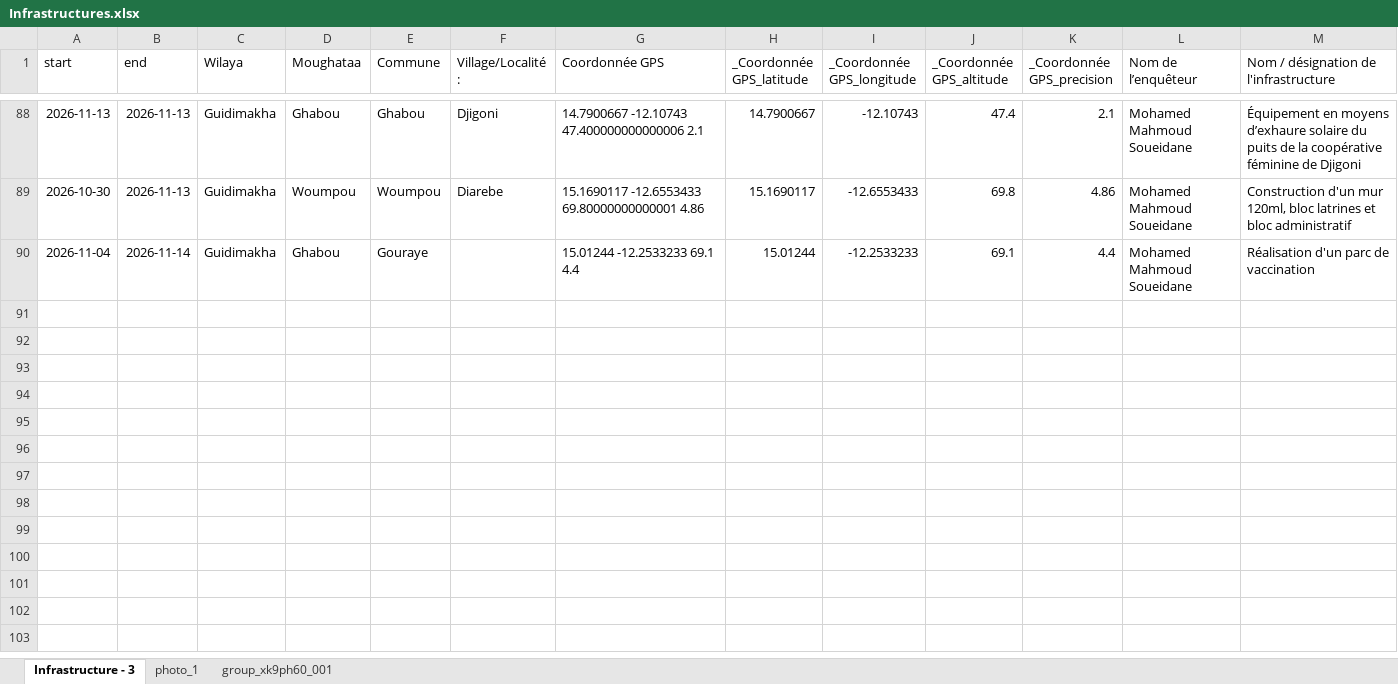
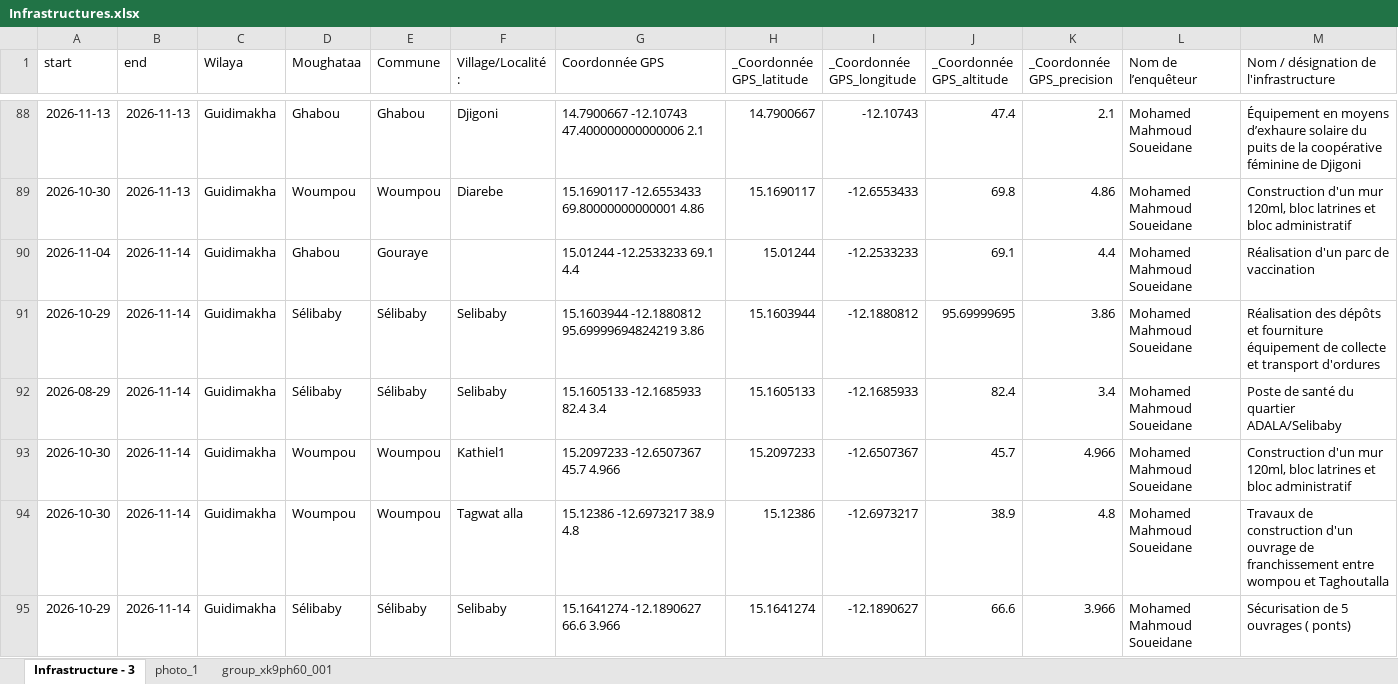
Before and after one commit to AminaT98/Suivi-et-gestion-des-donn-es-PRDC-VFS, an Excel workbook: Infrastructures.xlsx, sheet Infrastructure - 3, drawn as a sheet; only a part is shown, gaps mark what is left out; values as stored, in another font and other column widths than the file's, no borders; rows hold the shown columns only; the diff covers the shown part only; the diff names each change by its address in the sheet, - before the commit and + after, or states it on an @@ line.

Commit message:
more data 2.3

```diff
--- a/Infrastructures.xlsx (sheet Infrastructure - 3)
+++ b/Infrastructures.xlsx (sheet Infrastructure - 3)
+row 91: 2026-10-29 | 2026-11-14 | Guidimakha | Sélibaby | Sélibaby | Selibaby | 15.1603944 -12.1880812 95.69999694824219 3.86 | 15.1603944 | -12.1880812 | 95.69999695 | 3.86 | Mohamed Mahmoud Soueidane | Réalisation des dépôts et fourniture équipement de collecte et transport d'ordures
+row 92: 2026-08-29 | 2026-11-14 | Guidimakha | Sélibaby | Sélibaby | Selibaby | 15.1605133 -12.1685933 82.4 3.4 | 15.1605133 | -12.1685933 | 82.4 | 3.4 | Mohamed Mahmoud Soueidane | Poste de santé du quartier ADALA/Selibaby
+row 93: 2026-10-30 | 2026-11-14 | Guidimakha | Woumpou | Woumpou | Kathiel1 | 15.2097233 -12.6507367 45.7 4.966 | 15.2097233 | -12.6507367 | 45.7 | 4.966 | Mohamed Mahmoud Soueidane | Construction d'un mur 120ml, bloc latrines et bloc administratif
+row 94: 2026-10-30 | 2026-11-14 | Guidimakha | Woumpou | Woumpou | Tagwat alla | 15.12386 -12.6973217 38.9 4.8 | 15.12386 | -12.6973217 | 38.9 | 4.8 | Mohamed Mahmoud Soueidane | Travaux de construction d'un ouvrage de franchissement entre wompou et Taghoutalla
+row 95: 2026-10-29 | 2026-11-14 | Guidimakha | Sélibaby | Sélibaby | Selibaby | 15.1641274 -12.1890627 66.6 3.966 | 15.1641274 | -12.1890627 | 66.6 | 3.966 | Mohamed Mahmoud Soueidane | Sécurisation de 5 ouvrages ( ponts)
```
Also changed, not shown: 4 added rows elsewhere in this sheet, sheet photo_1.
